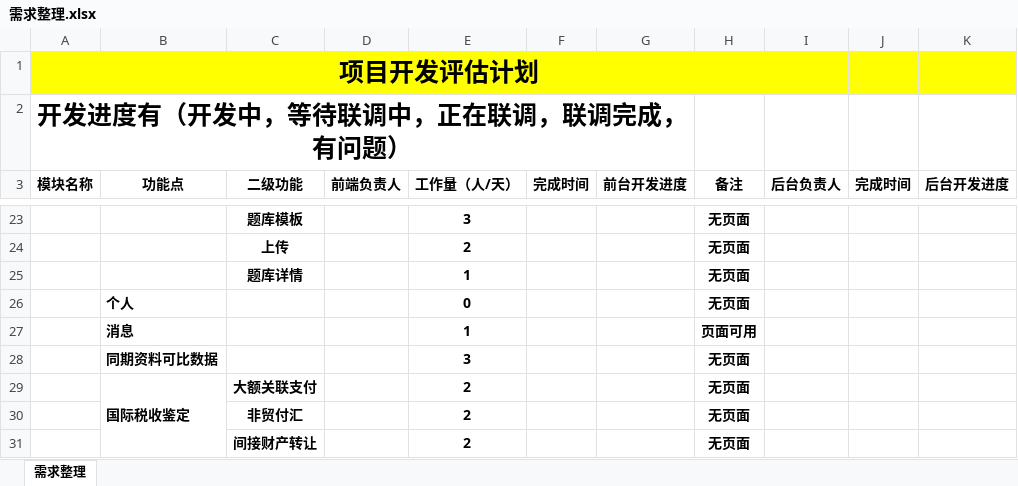
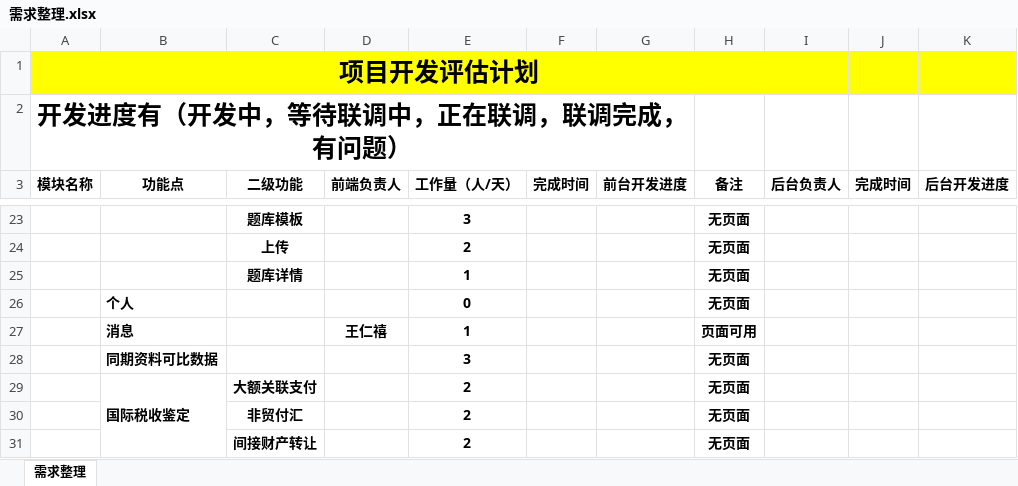
Before and after one commit to WangRex/taxparty, an Excel workbook: documents/PC原型及需求/需求整理.xlsx, sheet 需求整理, drawn as a sheet; only a part is shown, gaps mark what is left out; values as stored, in another font and other column widths than the file's, no borders; the diff names each change by its address in the sheet, - before the commit and + after, or states it on an @@ line.

```diff
--- a/documents/PC原型及需求/需求整理.xlsx (sheet 需求整理)
+++ b/documents/PC原型及需求/需求整理.xlsx (sheet 需求整理)
-D27 (前端负责人): (empty)
+D27 (前端负责人): 王仁禧
```
Also changed, not shown: 34 other files.
